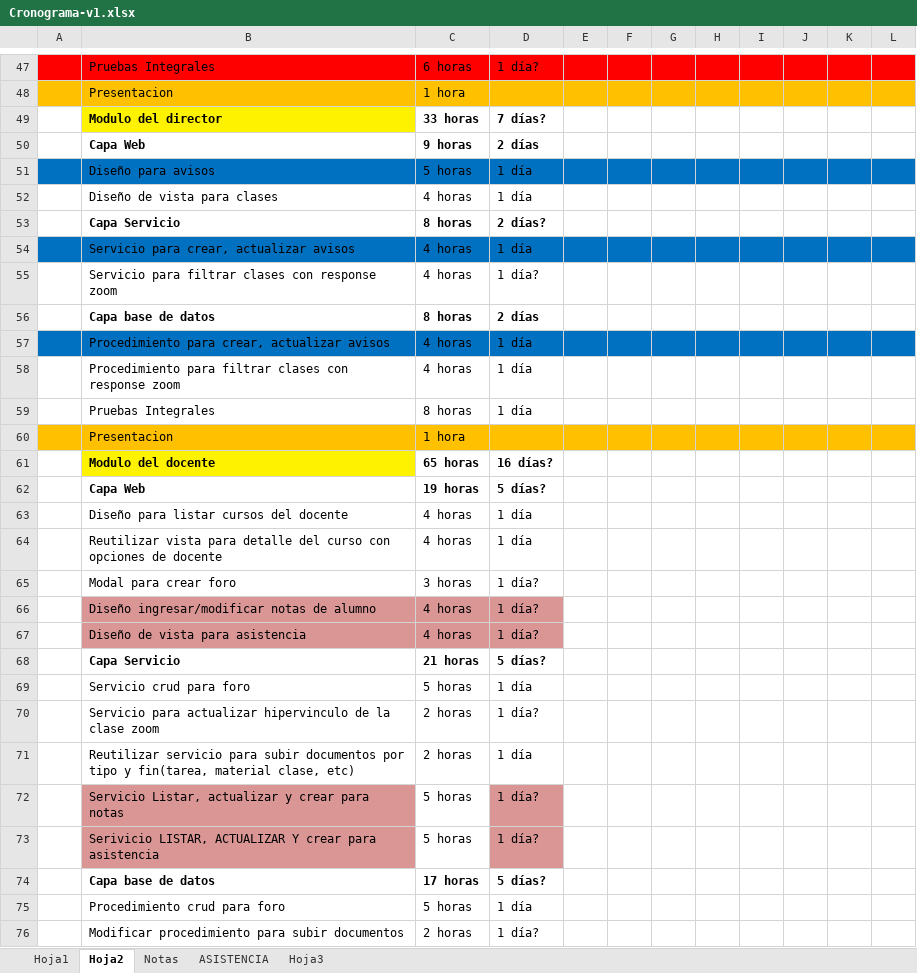
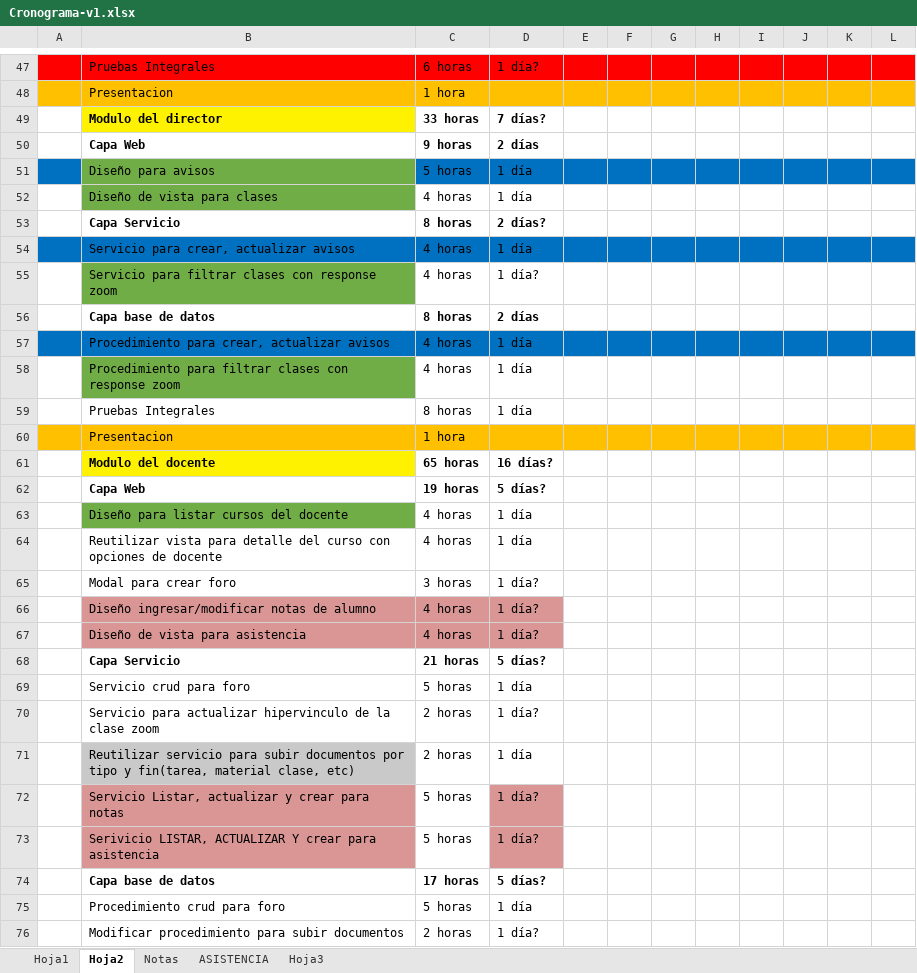
Before and after one commit to badcria2/tesis-colegio, an Excel workbook: documentos/Cronograma-v1.xlsx, sheet Hoja2, drawn as a sheet; only a part is shown, gaps mark what is left out; values as stored, in another font and other column widths than the file's, no borders; the diff names each change by its address in the sheet, - before the commit and + after, or states it on an @@ line.

```diff
--- a/documentos/Cronograma-v1.xlsx (sheet Hoja2)
+++ b/documentos/Cronograma-v1.xlsx (sheet Hoja2)
-B51 fill: #0070C0
+B51 fill: #70AD47
-B52 fill: none
+B52 fill: #70AD47
-B55 fill: none
+B55 fill: #70AD47
-B58 fill: none
+B58 fill: #70AD47
-B63 fill: none
+B63 fill: #70AD47
-B71 fill: none
+B71 fill: #C9C9C9
```
Also changed, not shown: sheet Hoja1, documentos/Listado de colegio.xlsx, 53 other files.
